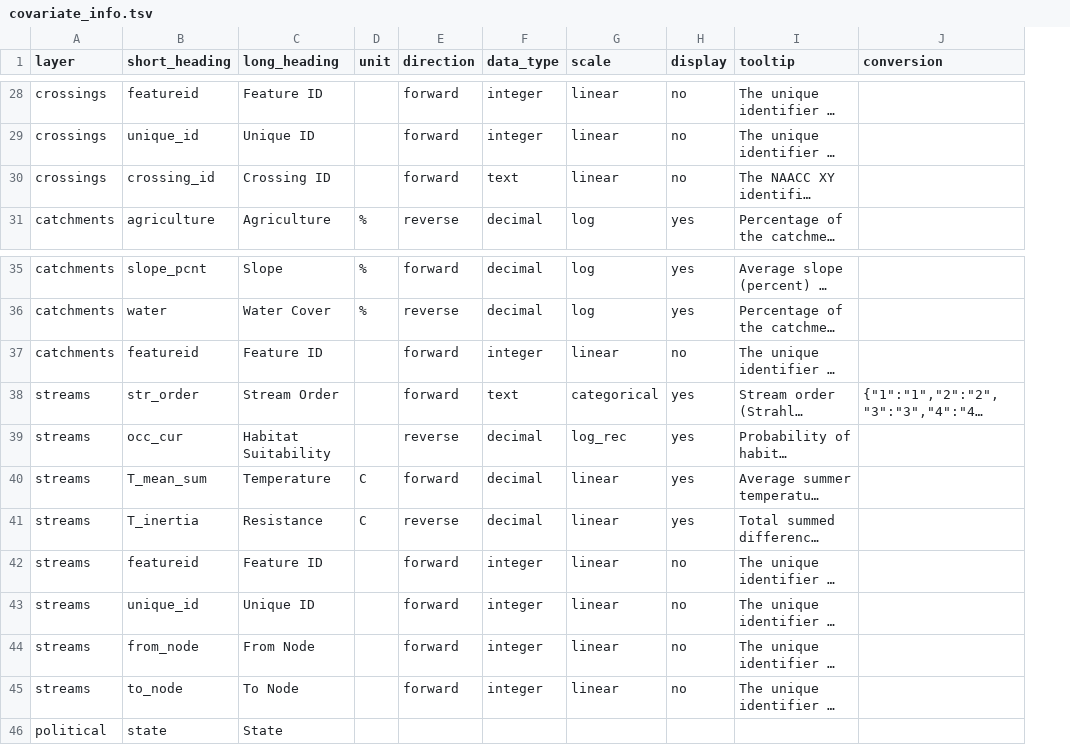
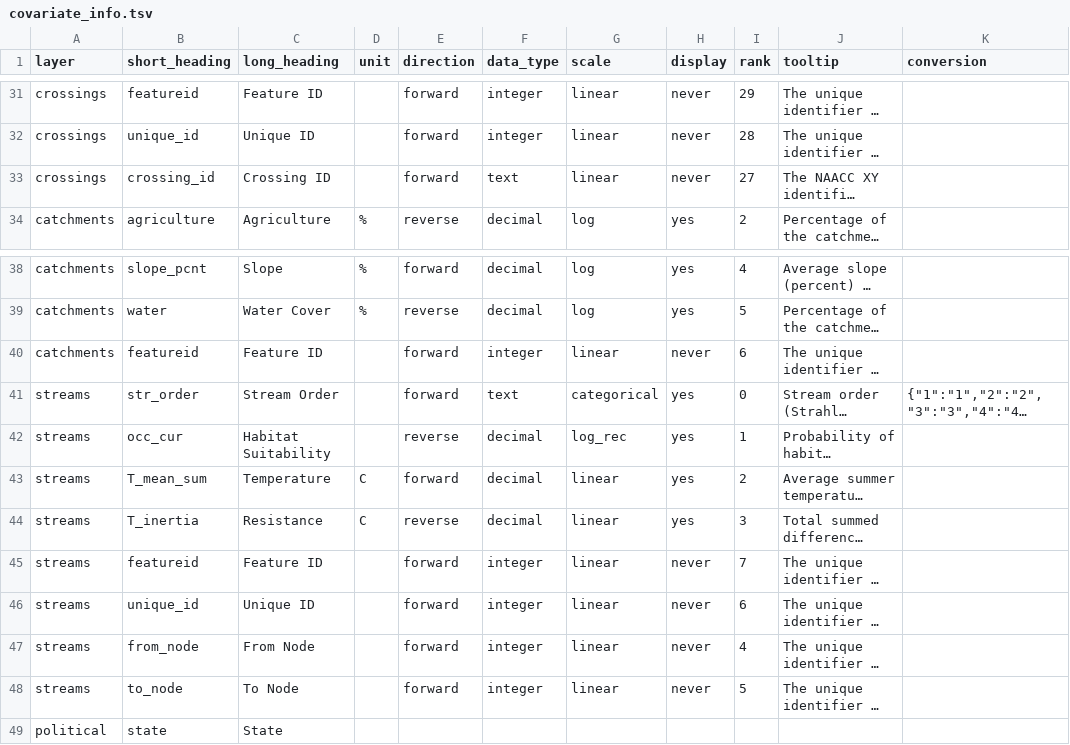
Before and after one commit to jcoombs20/deerfield_crossings, a TSV file: covariate_info.tsv, drawn as a sheet; only a part is shown, gaps mark what is left out; long unchanged cells end in …; addresses are those after the commit; the diff covers the shown part only; the diff names each change by its address in the sheet, - before the commit and + after, or states it on an @@ line.

```diff
--- a/covariate_info.tsv
+++ b/covariate_info.tsv
+column I (rank), rows 31-34: 29 | 28 | 27 | 2; rows 38-48: 4 | 5 | 6 | 0 | 1 | 2 | 3 | 7 | 6 | 4 | 5
-H31:H33 (display): no
+H31:H33 (display): never
-H40 (display): no
+H40 (display): never
-H45:H48 (display): no
+H45:H48 (display): never
```
Also changed, not shown: 3 added rows and 34 edited cells elsewhere in this file, 10 other files.
